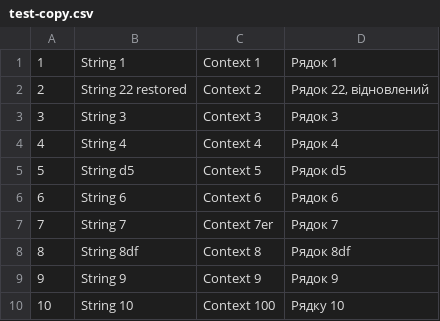
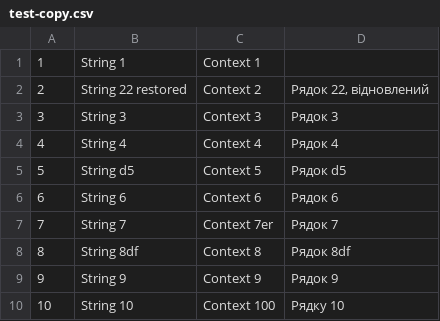
Before and after one commit to tarasomel/tarasomel, a CSV file: Ukrainian/test-copy.csv, drawn as a sheet.

```diff
--- a/Ukrainian/test-copy.csv
+++ b/Ukrainian/test-copy.csv
@@ -1,2 +1,2 @@
-"1","String 1","Context 1","Рядок 1"
+"1","String 1","Context 1"
 "2","String 22 restored","Context 2","Рядок 22, відновлений"
```
